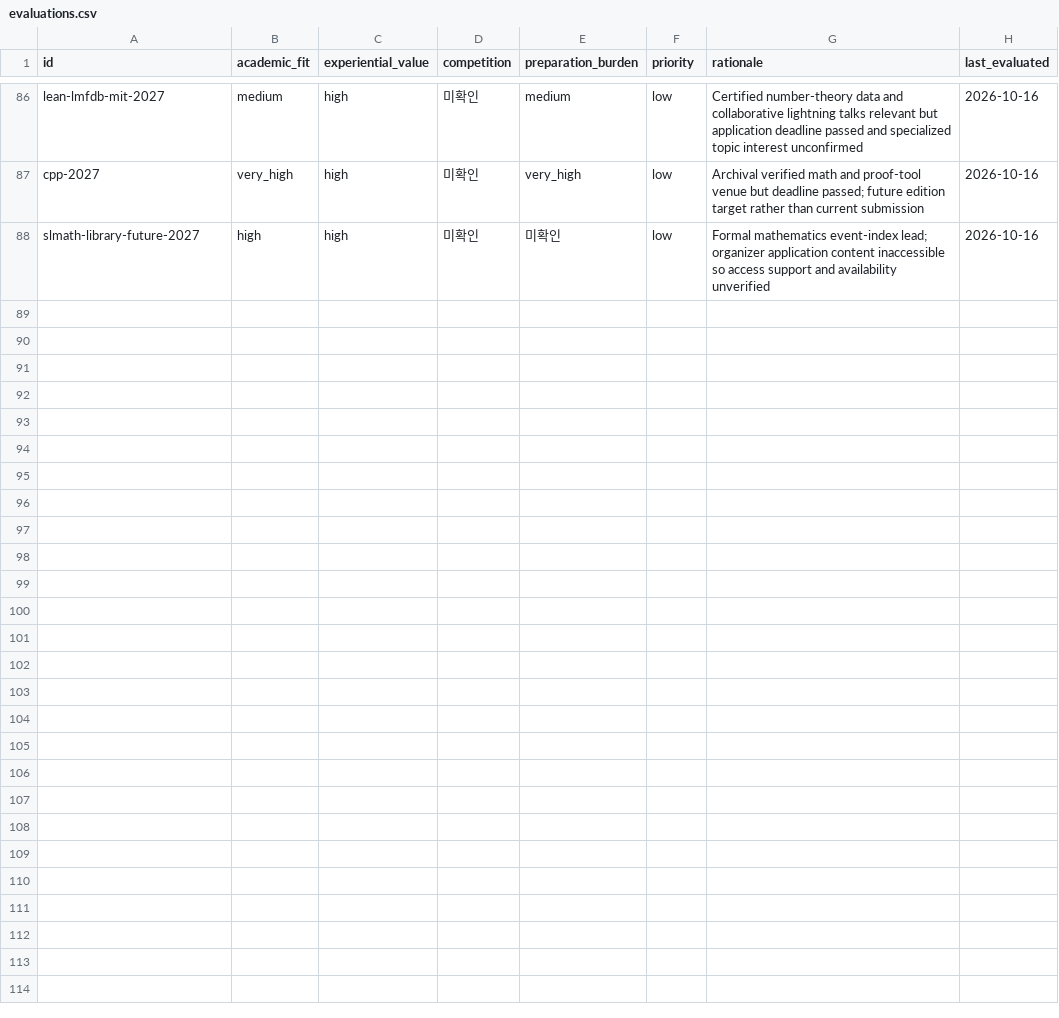
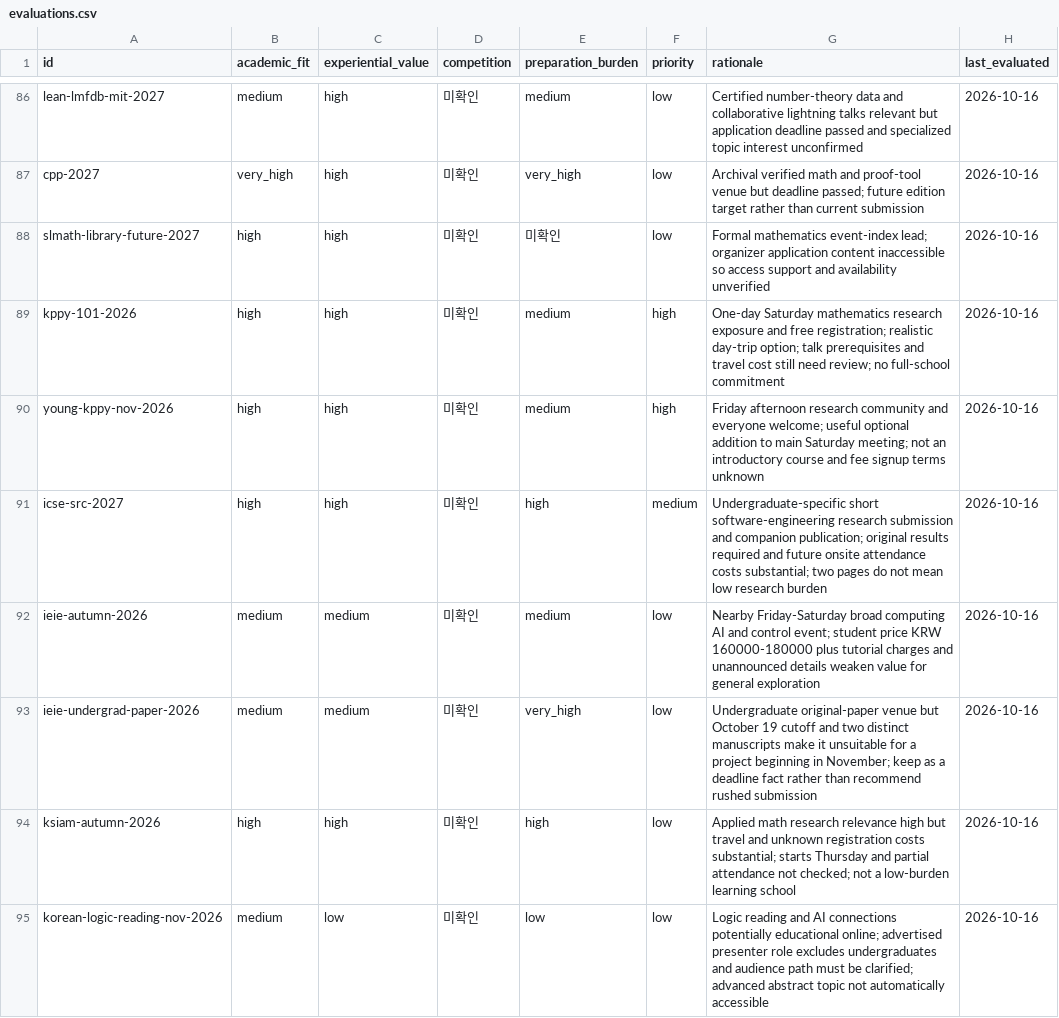
Before and after one commit to ktasha45/radar, a CSV file: data/evaluations.csv, drawn as a sheet; only a part is shown, gaps mark what is left out; the diff names each change by its address in the sheet, - before the commit and + after, or states it on an @@ line.

Commit message:
find November weekend events and student submission options

```diff
--- a/data/evaluations.csv
+++ b/data/evaluations.csv
+row 89: kppy-101-2026 | high | high | 미확인 | medium | high | One-day Saturday mathematics research exposure and free registration; realistic day-trip option; talk prerequisites and travel cost still need review; no full-school commitment | 2026-10-16
+row 90: young-kppy-nov-2026 | high | high | 미확인 | medium | high | Friday afternoon research community and everyone welcome; useful optional addition to main Saturday meeting; not an introductory course and fee signup terms unknown | 2026-10-16
+row 91: icse-src-2027 | high | high | 미확인 | high | medium | Undergraduate-specific short software-engineering research submission and companion publication; original results required and future onsite attendance costs substantial; two pages do not mean low research burden | 2026-10-16
+row 92: ieie-autumn-2026 | medium | medium | 미확인 | medium | low | Nearby Friday-Saturday broad computing AI and control event; student price KRW 160000-180000 plus tutorial charges and unannounced details weaken value for general exploration | 2026-10-16
+row 93: ieie-undergrad-paper-2026 | medium | medium | 미확인 | very_high | low | Undergraduate original-paper venue but October 19 cutoff and two distinct manuscripts make it unsuitable for a project beginning in November; keep as a deadline fact rather than recommend rushed submission | 2026-10-16
+row 94: ksiam-autumn-2026 | high | high | 미확인 | high | low | Applied math research relevance high but travel and unknown registration costs substantial; starts Thursday and partial attendance not checked; not a low-burden learning school | 2026-10-16
+row 95: korean-logic-reading-nov-2026 | medium | low | 미확인 | low | low | Logic reading and AI connections potentially educational online; advertised presenter role excludes undergraduates and audience path must be clarified; advanced abstract topic not automatically accessible | 2026-10-16
```
Also changed, not shown: 2 other files.
